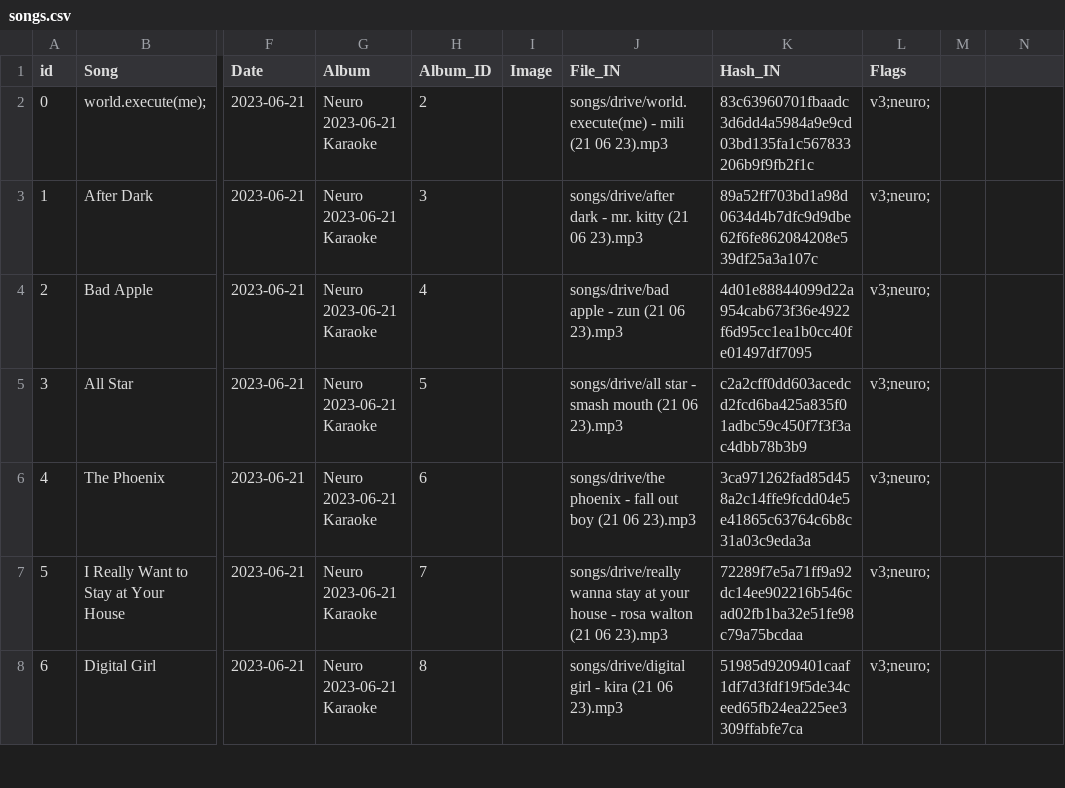
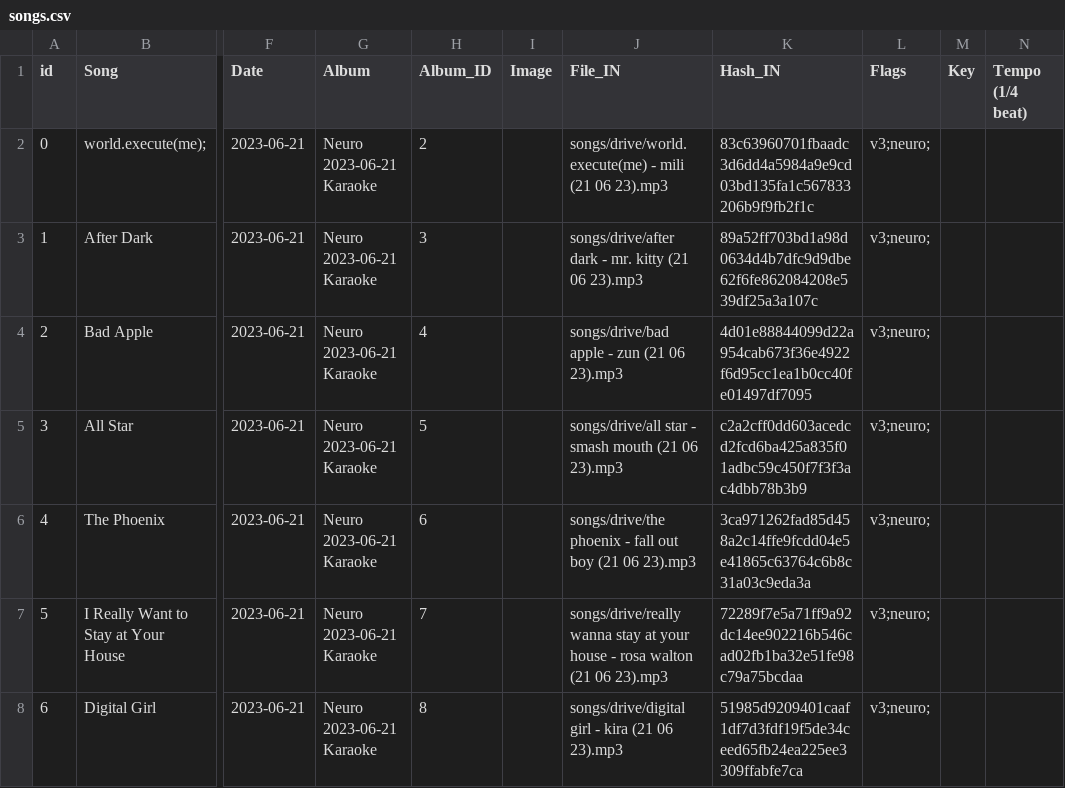
Before and after one commit to bassetmatt/Neuro-Sings, a CSV file: data/songs.csv, drawn as a sheet; only a part is shown, gaps mark what is left out; the diff names each change by its address in the sheet, - before the commit and + after, or states it on an @@ line.

Commit message:
Add key/tempo columns

```diff
--- a/data/songs.csv
+++ b/data/songs.csv
-M1: (empty)
+M1: Key
-N1: (empty)
+N1: Tempo (1/4 beat)
```
